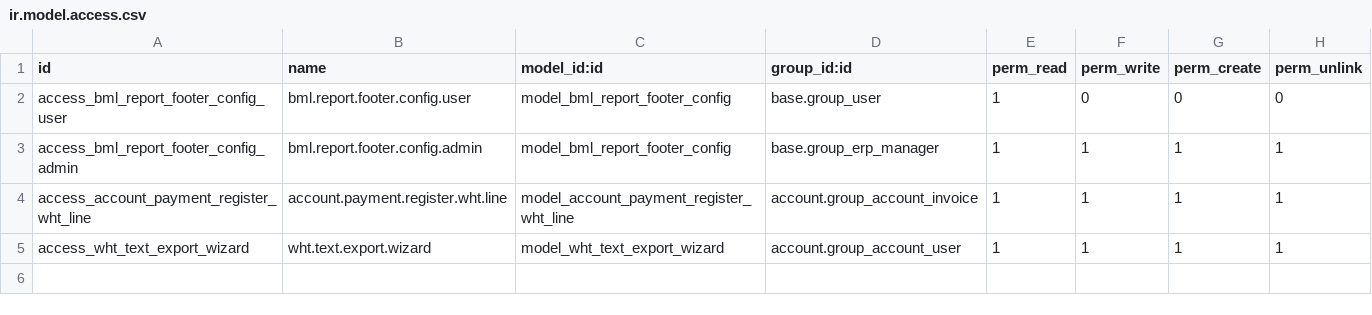
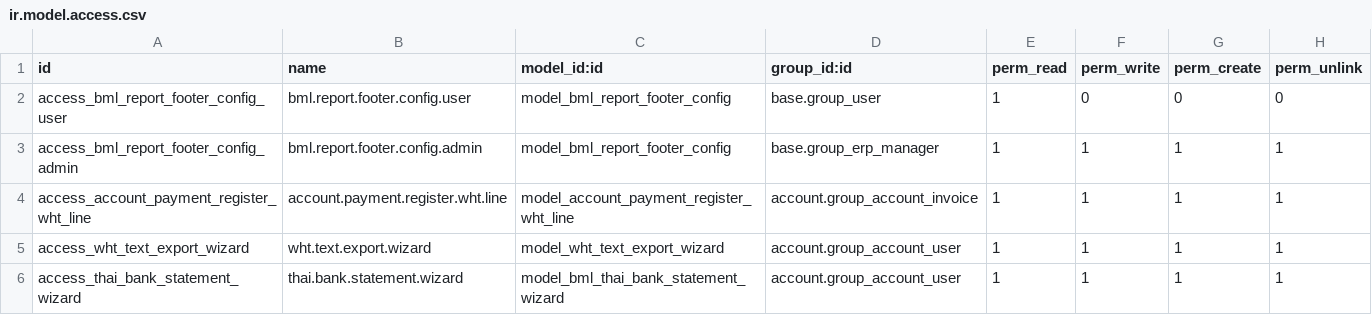
Before and after one commit to jaylinnyc/bml_custom_reports, a CSV file: security/ir.model.access.csv, drawn as a sheet.

Commit message:
Add Thai Bank Statement Upload feature
- Add automated Thai bank statement upload with smart column detection
- Support Excel (.xlsx, .xls) and CSV file formats
- Auto-detect Thai and English column names (date, description, debit/credit)
- Handle Thai Buddhist Era (BE) dates and various date formats
- Support merged header cells in Excel files
- Implement duplicate transaction prevention with unique import IDs
- Add auto-reconciliation after import
- Create wizard UI with Upload Thai Statement button on bank statements list
- Add ThaiBankStatementConverter utility for file processing
- Update module version to 19.0.1.10.0
- Add external dependencies: pandas, openpyxl
- Add security access rights for account users
- Follows Odoo 19 development standards (list views, view_mode syntax)

```diff
--- a/security/ir.model.access.csv
+++ b/security/ir.model.access.csv
@@ -5 +5,2 @@ access_account_payment_register_wht_line,account.payment.register.wht.line,model
 access_wht_text_export_wizard,wht.text.export.wizard,model_wht_text_export_wizard,account.group_account_user,1,1,1,1
+access_thai_bank_statement_wizard,thai.bank.statement.wizard,model_bml_thai_bank_statement_wizard,account.group_account_user,1,1,1,1
```
Also changed, not shown: 11 other files.
